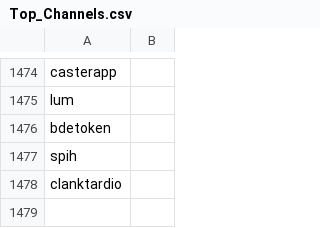
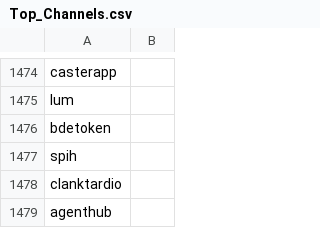
Before and after one commit to Karma3Labs/farcaster-graph, a CSV file: pipeline/channels/Top_Channels.csv, drawn as a sheet; only a part is shown, gaps mark what is left out; the diff names each change by its address in the sheet, - before the commit and + after, or states it on an @@ line.

Commit message:
feat: additional channel for ranking

```diff
--- a/pipeline/channels/Top_Channels.csv
+++ b/pipeline/channels/Top_Channels.csv
+row 1479: agenthub
```
